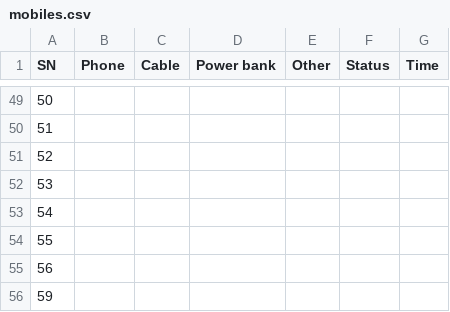
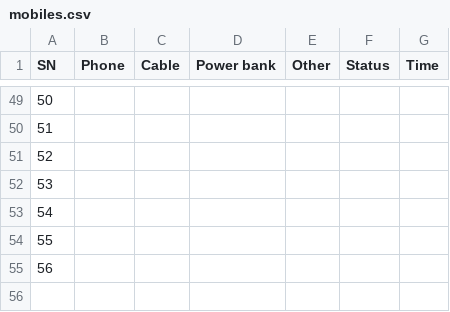
Before and after one commit to Purple-Vicky/K9_Camp_Companion, a CSV file: mobiles.csv, drawn as a sheet; only a part is shown, gaps mark what is left out; the diff names each change by its address in the sheet, - before the commit and + after, or states it on an @@ line.

```diff
--- a/mobiles.csv
+++ b/mobiles.csv
-row 56: 59
```
Also changed, not shown: cadets.csv.
